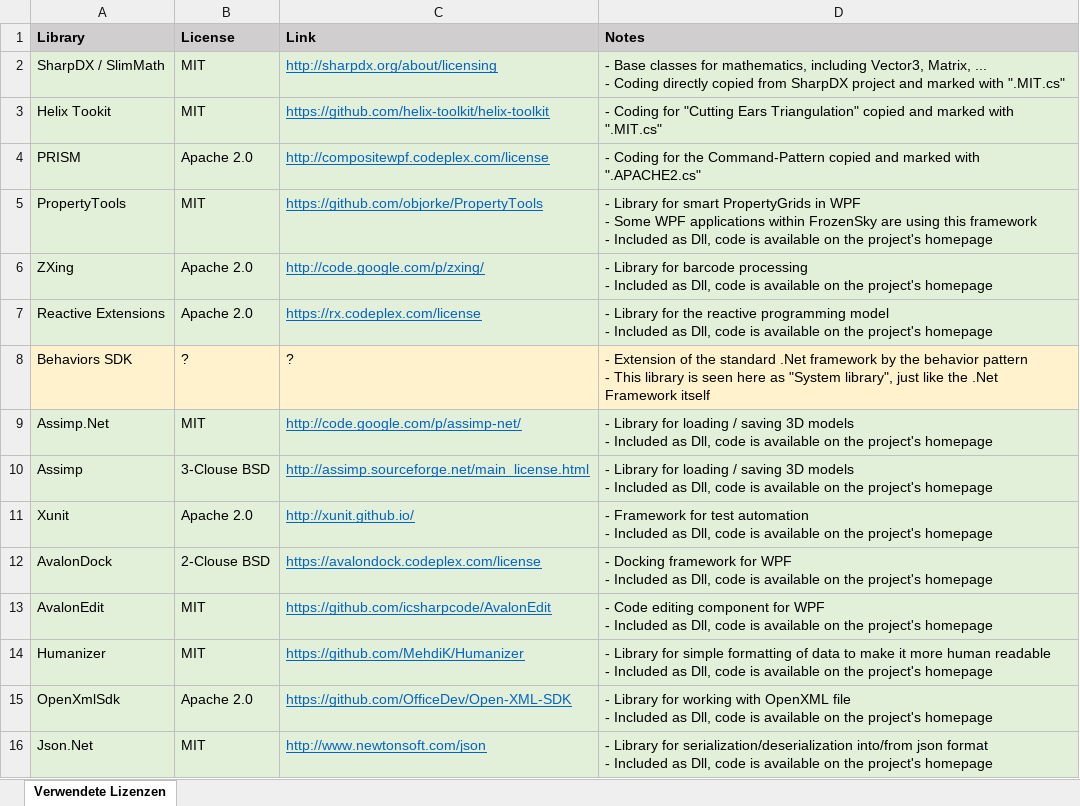
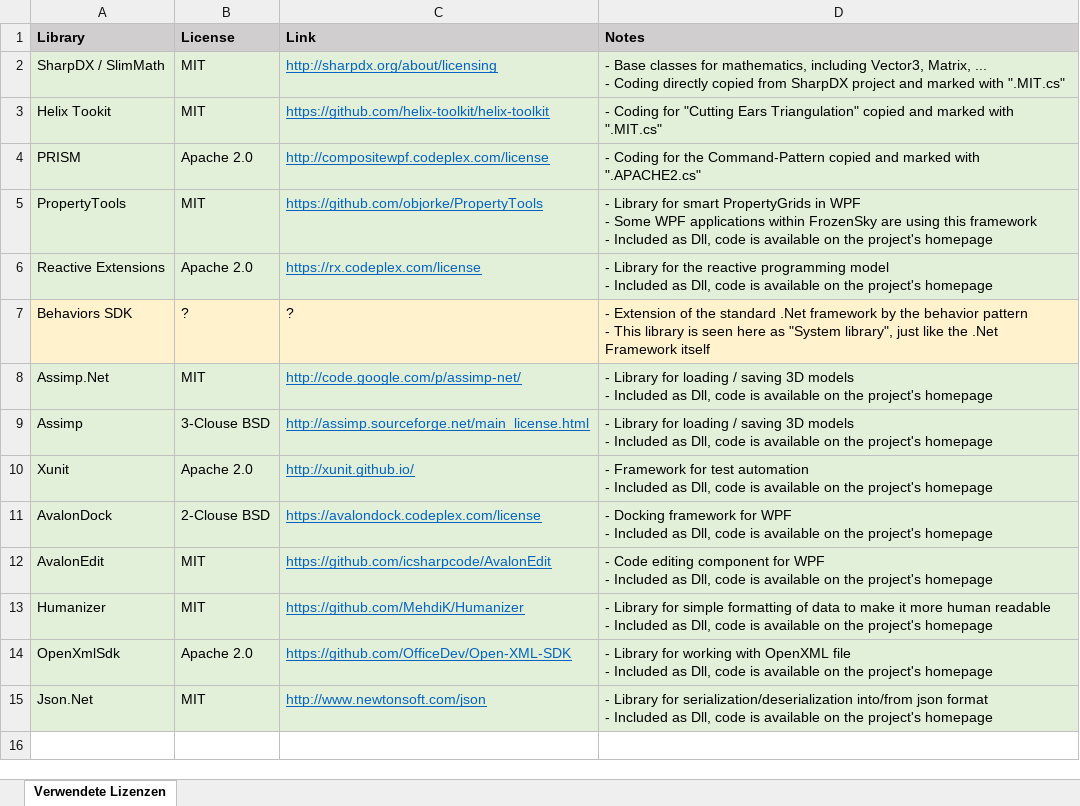
Before and after one commit to RolandKoenig/SeeingSharp, an Excel workbook: LicenseOverview.xlsx, sheet Verwendete Lizenzen, drawn as a sheet; values as stored, in another font and other column widths than the file's, no borders; ↵ is a line break in a cell; the diff names each change by its address in the sheet, - before the commit and + after, or states it on an @@ line.

```diff
--- a/LicenseOverview.xlsx (sheet Verwendete Lizenzen)
+++ b/LicenseOverview.xlsx (sheet Verwendete Lizenzen)
-row 6: ZXing | Apache 2.0 | http://code.google.com/p/zxing/ | - Library for barcode processing ↵ - Included as Dll, code is available on the project's homepage
```
Also changed, not shown: 1 other file.
